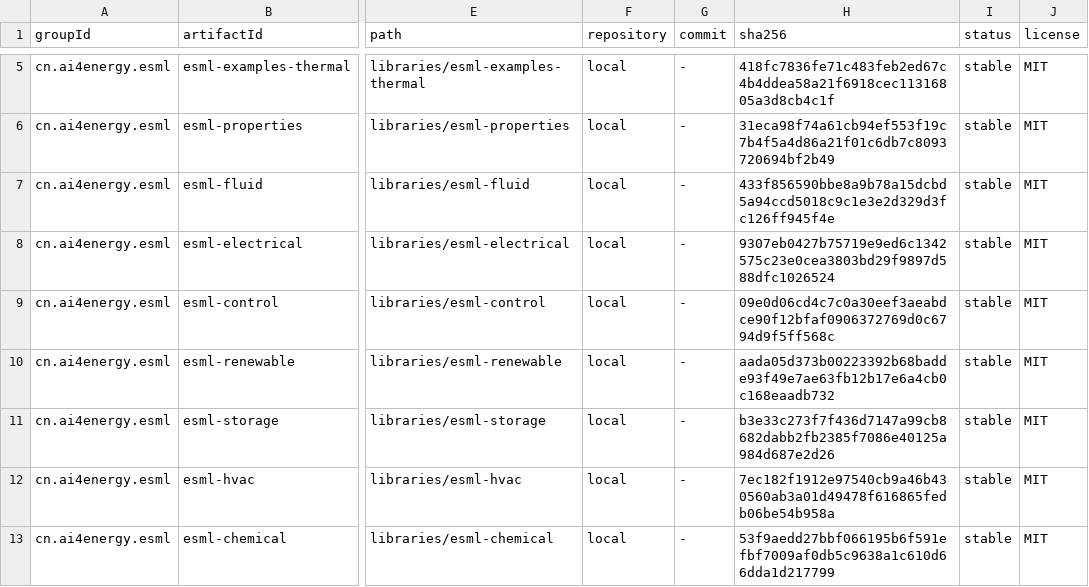
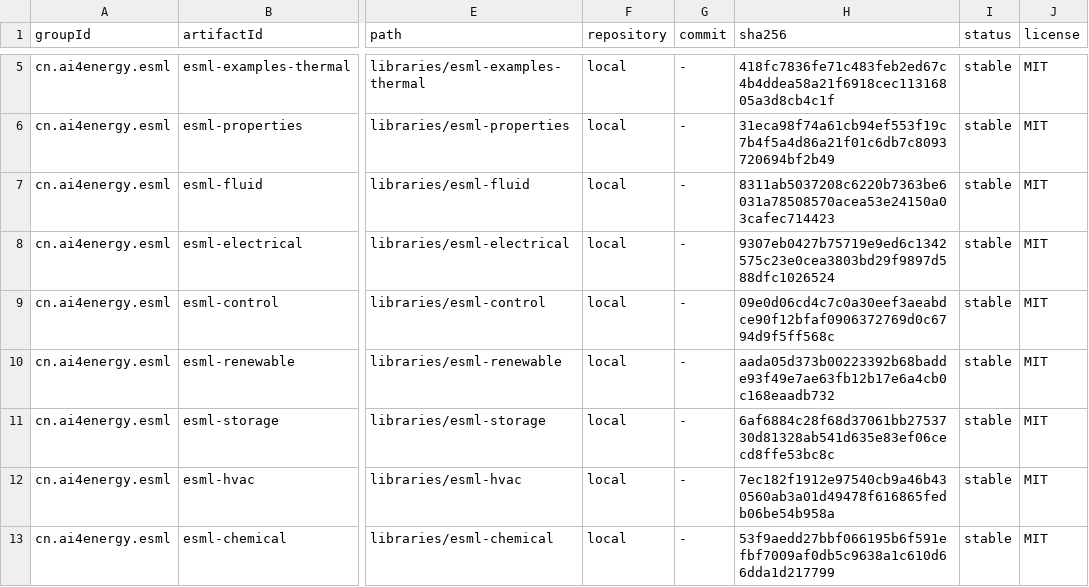
Before and after one commit to ai4energy/esml-libraries, a TSV file: registry/index.tsv, drawn as a sheet; only a part is shown, gaps mark what is left out; the diff names each change by its address in the sheet, - before the commit and + after, or states it on an @@ line.

```diff
--- a/registry/index.tsv
+++ b/registry/index.tsv
-H7 (sha256): 433f856590bbe8a9b78a15dcbd5a94ccd5018c9c1e3e2d329d3fc126ff945f4e
+H7 (sha256): 8311ab5037208c6220b7363be6031a78508570acea53e24150a03cafec714423
-H11 (sha256): b3e33c273f7f436d7147a99cb8682dabb2fb2385f7086e40125a984d687e2d26
+H11 (sha256): 6af6884c28f68d37061bb2753730d81328ab541d635e83ef06cecd8ffe53bc8c
```
Also changed, not shown: 3 other files.
